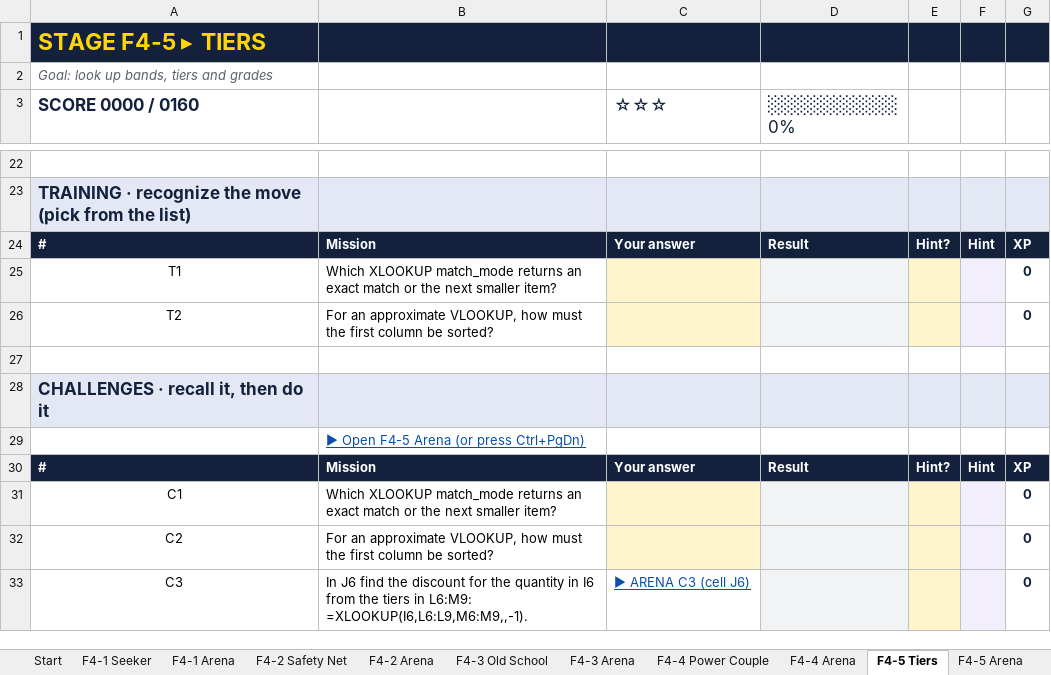
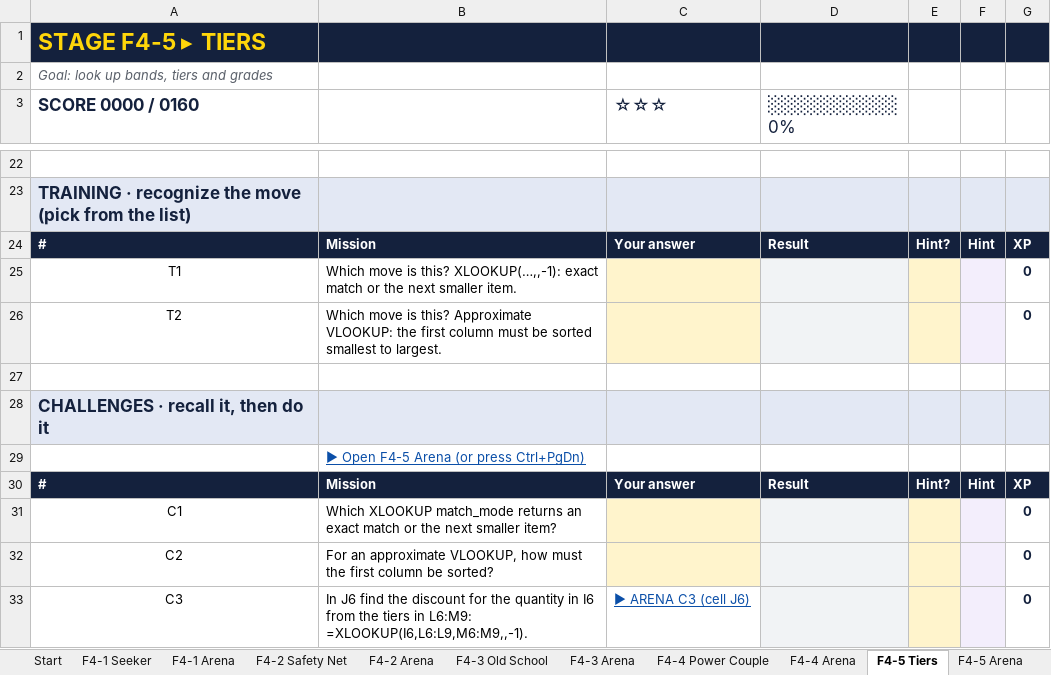
Before and after one commit to deVishv/excel-arcade, an Excel workbook: workbooks/08 Formulas 4 - Lookups.xlsx, sheet F4-5 Tiers, drawn as a sheet; only a part is shown, gaps mark what is left out; values as stored, in another font and other column widths than the file's, no borders; conditional formats not drawn; the diff names each change by its address in the sheet, - before the commit and + after, or states it on an @@ line.

```diff
--- a/workbooks/08 Formulas 4 - Lookups.xlsx (sheet F4-5 Tiers)
+++ b/workbooks/08 Formulas 4 - Lookups.xlsx (sheet F4-5 Tiers)
-B25: Which XLOOKUP match_mode returns an exact match or the next smaller item?
+B25: Which move is this? XLOOKUP(…,,-1): exact match or the next smaller item.
-B26: For an approximate VLOOKUP, how must the first column be sorted?
+B26: Which move is this? Approximate VLOOKUP: the first column must be sorted smallest to largest.
```
Also changed, not shown: sheet F4-3 Old School, sheet F4-2 Safety Net, sheet F4-1 Seeker, sheet F4-4 Power Couple, workbooks/01 Shortcuts 1 - Navigate and Select.xlsx, workbooks/03 Shortcuts 2 - Enter and Edit.xlsx, 17 other files.
